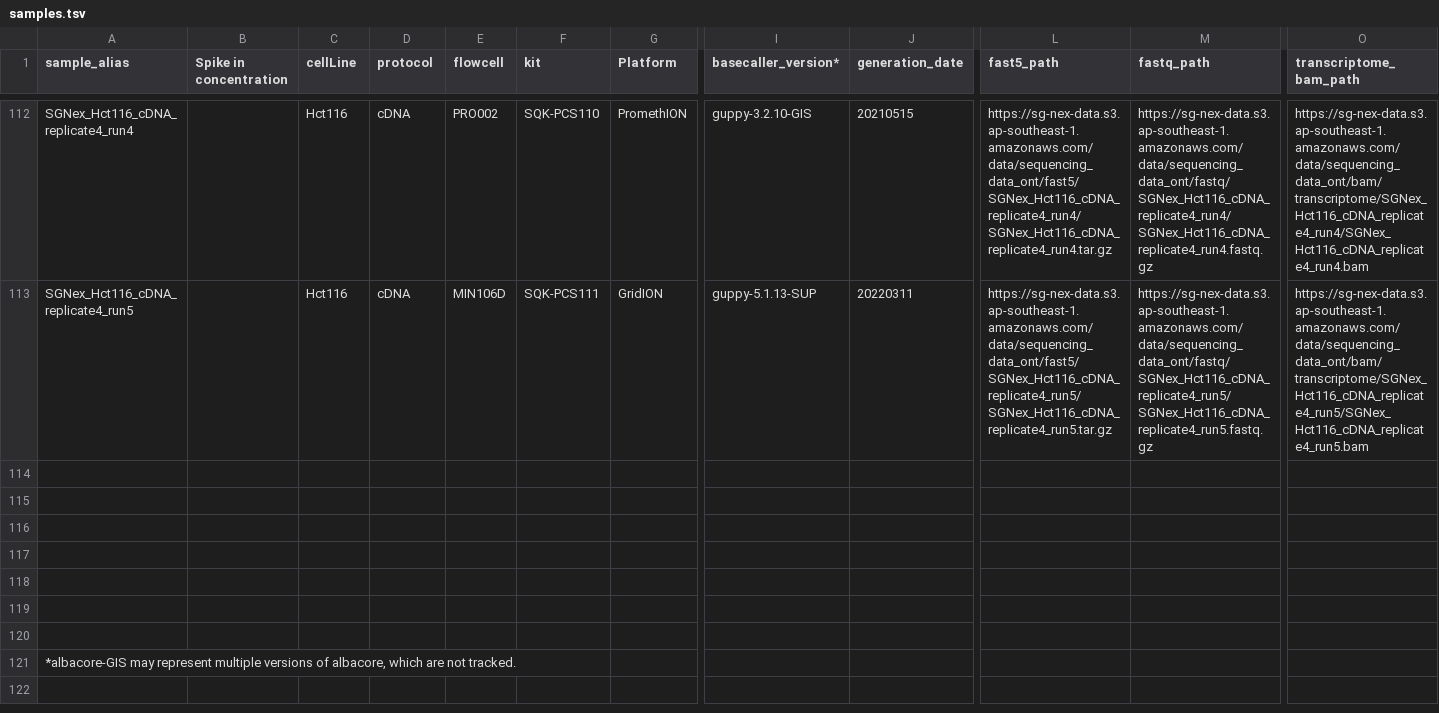
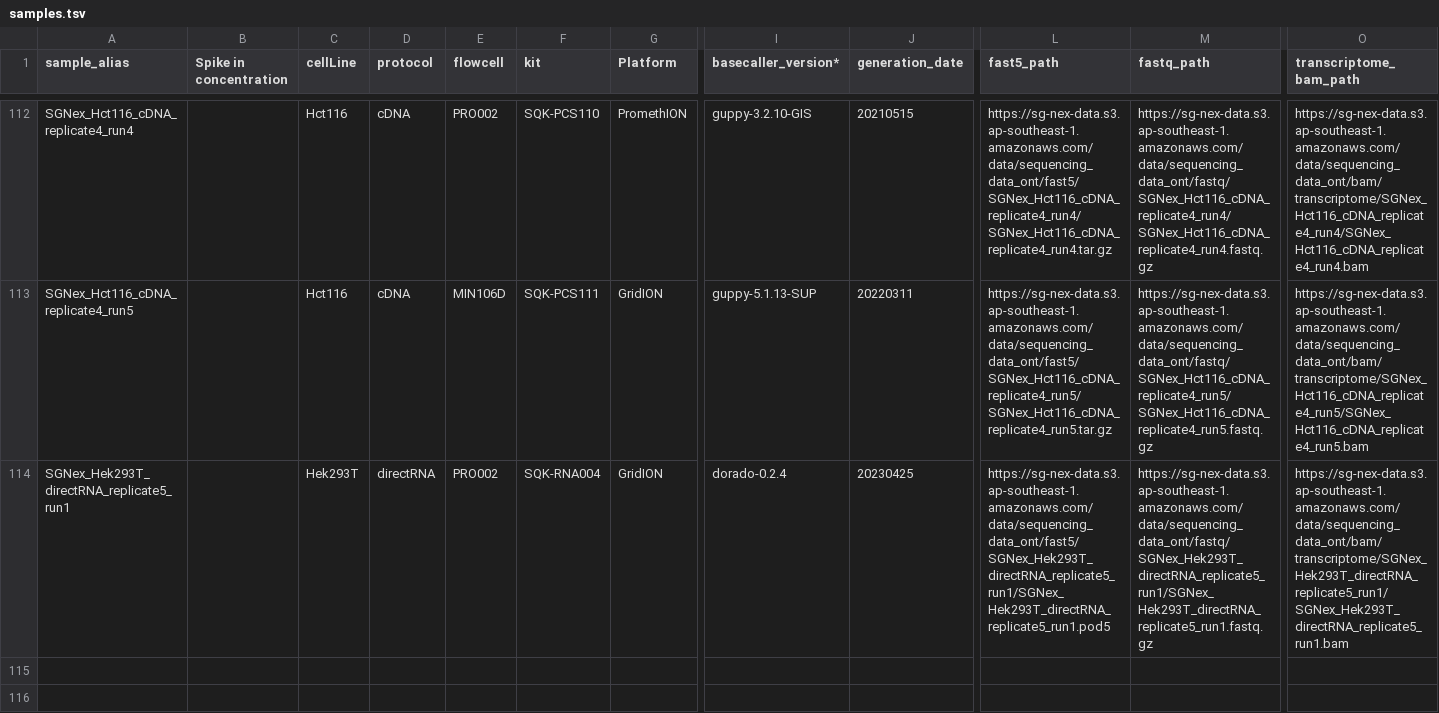
Before and after one commit to GoekeLab/sg-nex-data, a TSV file: docs/samples.tsv, drawn as a sheet; only a part is shown, gaps mark what is left out; the shorter side is filled out with more unchanged rows; rows hold the shown columns only; the diff names each change by its address in the sheet, - before the commit and + after, or states it on an @@ line.

Commit message:
adding information for the new Hek293T sample

```diff
--- a/docs/samples.tsv
+++ b/docs/samples.tsv
-row 114: (empty)
+row 114: SGNex_Hek293T_directRNA_replicate5_run1 |  | Hek293T | directRNA | PRO002 | SQK-RNA004 | GridION | dorado-0.2.4 | 20230425 | https://sg-nex-data.s3.ap-southeast-1.amazonaws.com/data/sequencing_data_ont/fast5/SGNex_Hek293T_directRNA_replicate5_run1/SGNex_Hek293T_directRNA_replicate5_run1.pod5 | https://sg-nex-data.s3.ap-southeast-1.amazonaws.com/data/sequencing_data_ont/fastq/SGNex_Hek293T_directRNA_replicate5_run1/SGNex_Hek293T_directRNA_replicate5_run1.fastq.gz | https://sg-nex-data.s3.ap-southeast-1.amazonaws.com/data/sequencing_data_ont/bam/transcriptome/SGNex_Hek293T_directRNA_replicate5_run1/SGNex_Hek293T_directRNA_replicate5_run1.bam
```
